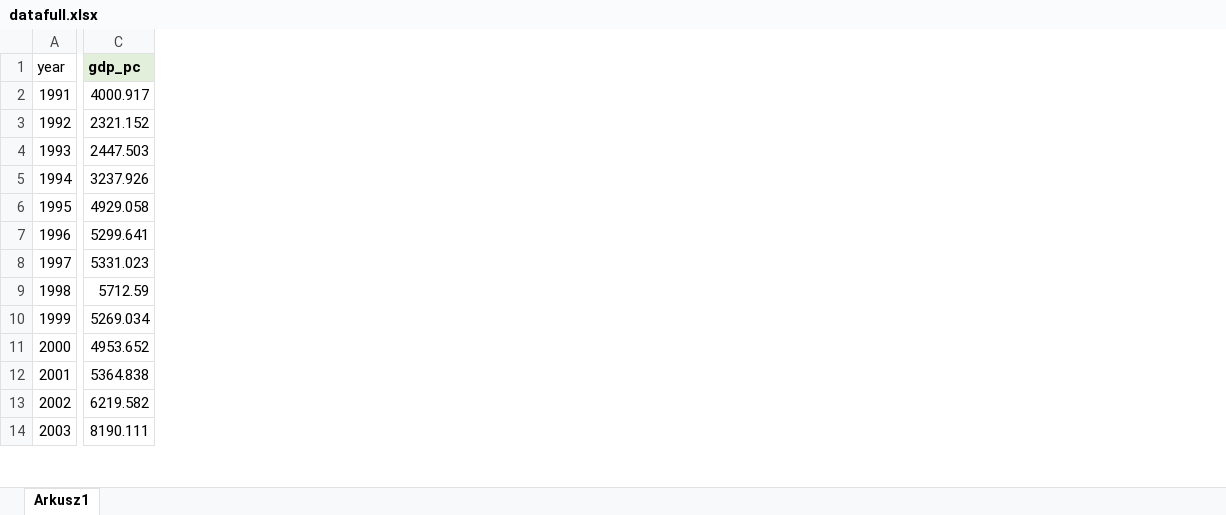
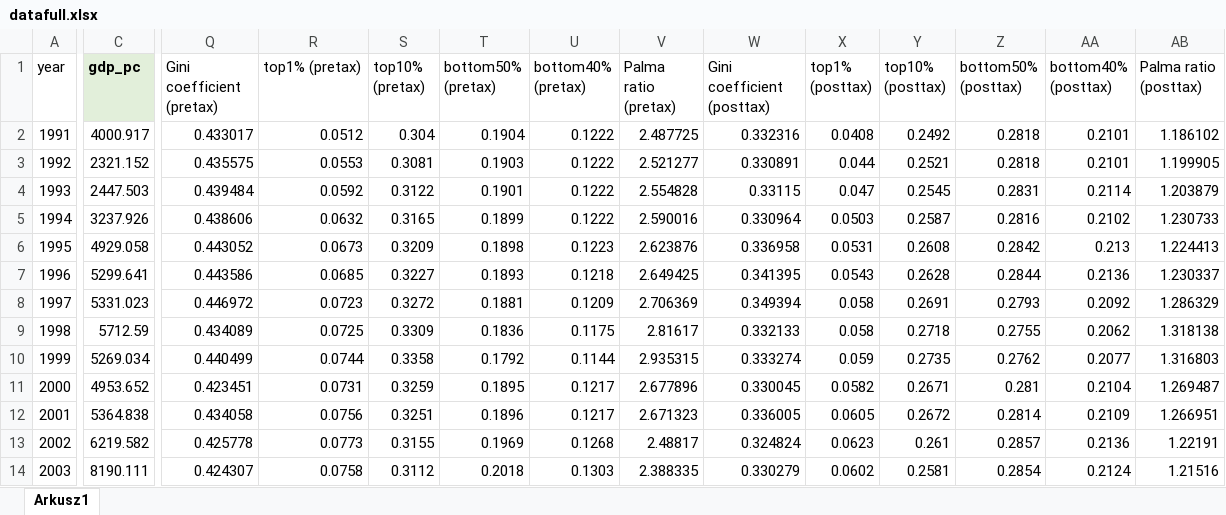
Before and after one commit to monixan/art4-1, an Excel workbook: datafull.xlsx, sheet Arkusz1, drawn as a sheet; only a part is shown, gaps mark what is left out; values as stored, in another font and other column widths than the file's, no borders; charts and pictures not drawn; the diff covers the shown part only; the diff names each change by its address in the sheet, - before the commit and + after, or states it on an @@ line.

Commit message:
Add files via upload

```diff
--- a/datafull.xlsx (sheet Arkusz1)
+++ b/datafull.xlsx (sheet Arkusz1)
+column Q (Gini coefficient (pretax)), rows 2-14: 0.433017 | 0.435575 | 0.439484 | 0.438606 | 0.443052 | 0.443586 | 0.446972 | 0.434089 | 0.440499 | 0.423451 | 0.434058 | 0.425778 | 0.424307
+column R (top1% (pretax)), rows 2-14: 0.0512 | 0.0553 | 0.0592 | 0.0632 | 0.0673 | 0.0685 | 0.0723 | 0.0725 | 0.0744 | 0.0731 | 0.0756 | 0.0773 | 0.0758
+column S (top10% (pretax)), rows 2-14: 0.304 | 0.3081 | 0.3122 | 0.3165 | 0.3209 | 0.3227 | 0.3272 | 0.3309 | 0.3358 | 0.3259 | 0.3251 | 0.3155 | 0.3112
+column T (bottom50% (pretax)), rows 2-14: 0.1904 | 0.1903 | 0.1901 | 0.1899 | 0.1898 | 0.1893 | 0.1881 | 0.1836 | 0.1792 | 0.1895 | 0.1896 | 0.1969 | 0.2018
+column U (bottom40% (pretax)), rows 2-14: 0.1222 | 0.1222 | 0.1222 | 0.1222 | 0.1223 | 0.1218 | 0.1209 | 0.1175 | 0.1144 | 0.1217 | 0.1217 | 0.1268 | 0.1303
+column V (Palma ratio (pretax)), rows 2-14: 2.487725 | 2.521277 | 2.554828 | 2.590016 | 2.623876 | 2.649425 | 2.706369 | 2.81617 | 2.935315 | 2.677896 | 2.671323 | 2.48817 | 2.388335
+column W (Gini coefficient (posttax)), rows 2-14: 0.332316 | 0.330891 | 0.33115 | 0.330964 | 0.336958 | 0.341395 | 0.349394 | 0.332133 | 0.333274 | 0.330045 | 0.336005 | 0.324824 | 0.330279
+column X (top1% (posttax)), rows 2-14: 0.0408 | 0.044 | 0.047 | 0.0503 | 0.0531 | 0.0543 | 0.058 | 0.058 | 0.059 | 0.0582 | 0.0605 | 0.0623 | 0.0602
+column Y (top10% (posttax)), rows 2-14: 0.2492 | 0.2521 | 0.2545 | 0.2587 | 0.2608 | 0.2628 | 0.2691 | 0.2718 | 0.2735 | 0.2671 | 0.2672 | 0.261 | 0.2581
+column Z (bottom50% (posttax)), rows 2-14: 0.2818 | 0.2818 | 0.2831 | 0.2816 | 0.2842 | 0.2844 | 0.2793 | 0.2755 | 0.2762 | 0.281 | 0.2814 | 0.2857 | 0.2854
+column AA (bottom40% (posttax)), rows 2-14: 0.2101 | 0.2101 | 0.2114 | 0.2102 | 0.213 | 0.2136 | 0.2092 | 0.2062 | 0.2077 | 0.2104 | 0.2109 | 0.2136 | 0.2124
+column AB (Palma ratio (posttax)), rows 2-14: 1.186102 | 1.199905 | 1.203879 | 1.230733 | 1.224413 | 1.230337 | 1.286329 | 1.318138 | 1.316803 | 1.269487 | 1.266951 | 1.22191 | 1.21516
```
Also changed, not shown: 6 added columns elsewhere in this sheet.
